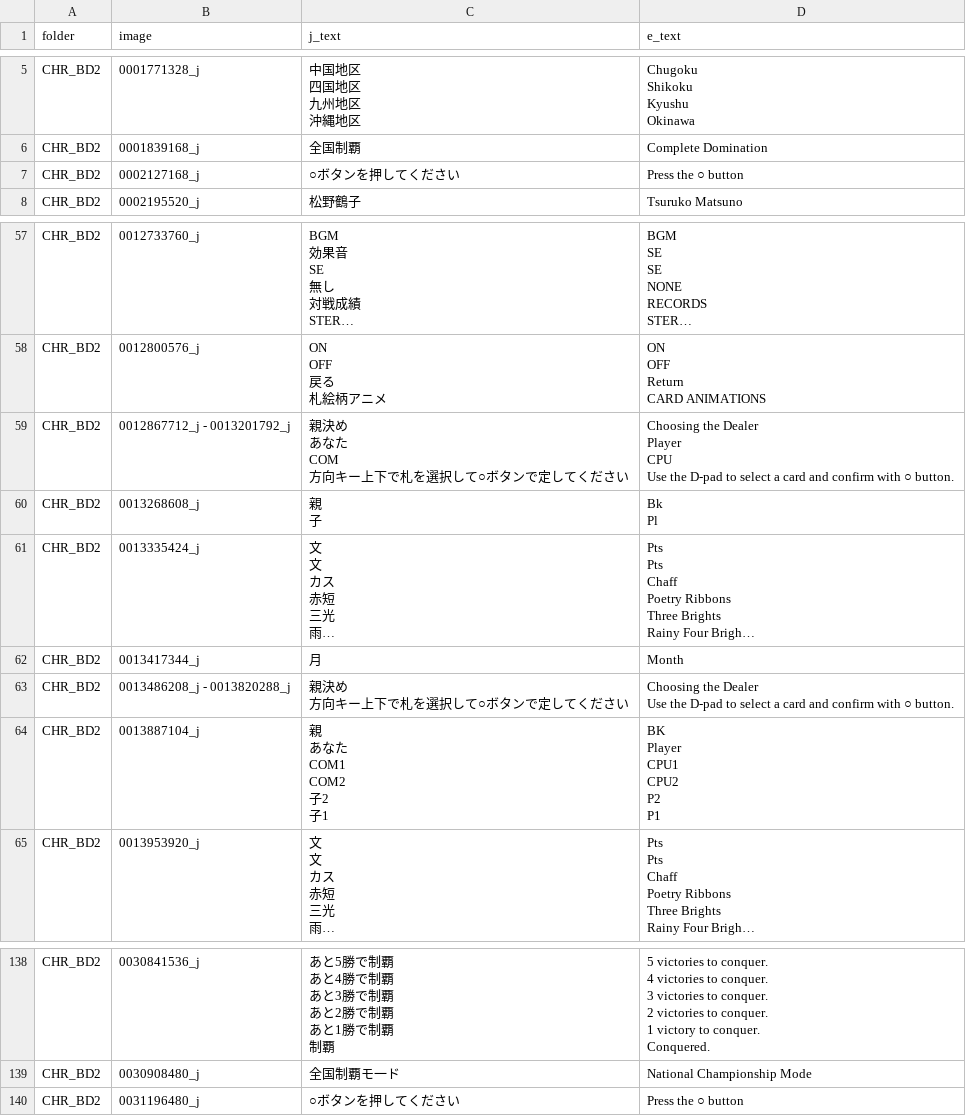
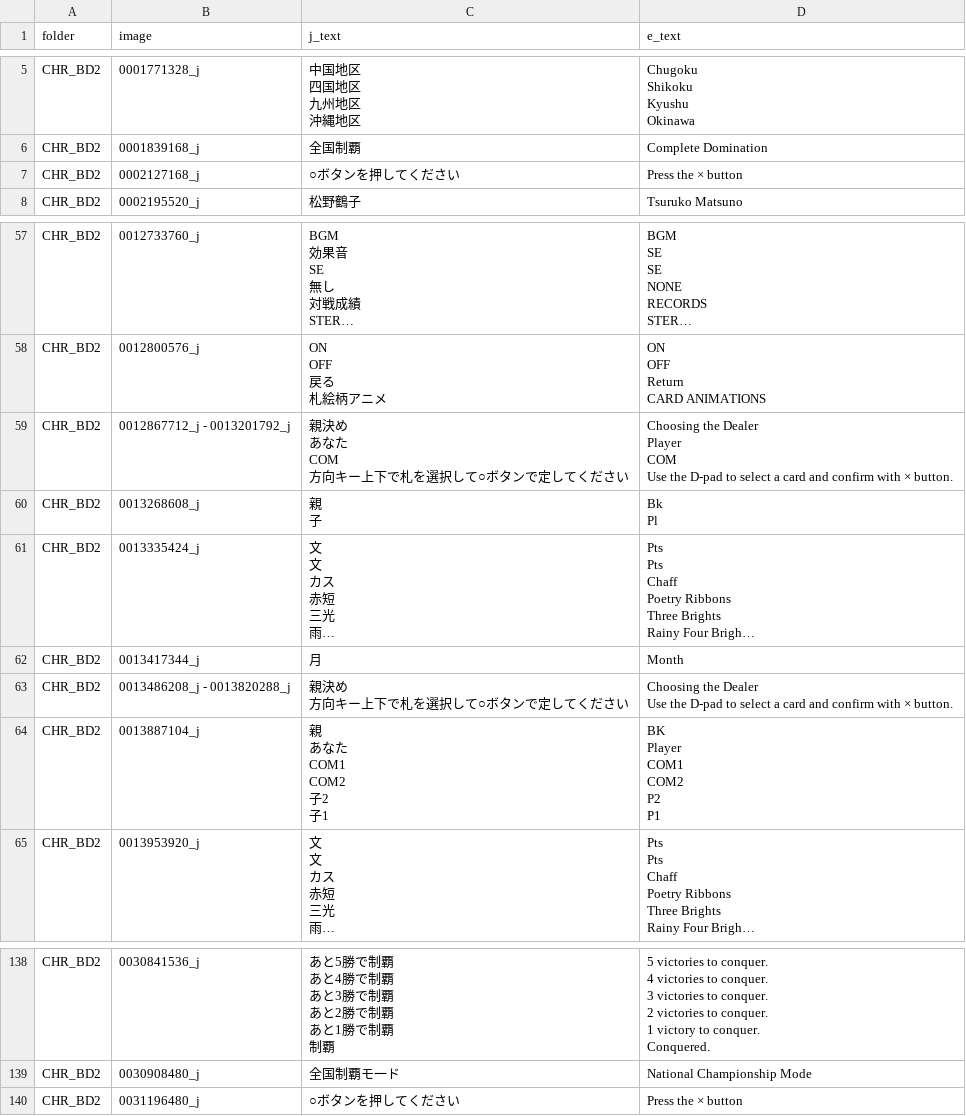
Before and after one commit to ScatterdBrain/SuperLite-2000-Table-Hanafuda-PS2-English-Translation-Patch, a CSV file: text/graphics_transcription.csv, drawn as a sheet; only a part is shown, gaps mark what is left out; long unchanged cells end in …; ↵ is a line break in a cell; the diff covers the shown part only; the diff names each change by its address in the sheet, - before the commit and + after, or states it on an @@ line.

```diff
--- a/text/graphics_transcription.csv
+++ b/text/graphics_transcription.csv
-D7 (e_text): Press the ○ button
+D7 (e_text): Press the × button
-D59 (e_text): …Dealer ↵ Player ↵ CPU ↵ Use the D-pad to select a card and confirm with ○ button.
+D59 (e_text): …Dealer ↵ Player ↵ COM ↵ Use the D-pad to select a card and confirm with × button.
-D63 (e_text): …confirm with ○ button.
+D63 (e_text): …confirm with × button.
-D64 (e_text): BK ↵ Player ↵ CPU1 ↵ CPU2 ↵ P2 ↵ P1
+D64 (e_text): BK ↵ Player ↵ COM1 ↵ COM2 ↵ P2 ↵ P1
-D140 (e_text): Press the ○ button
+D140 (e_text): Press the × button
```
Also changed, not shown: 12 edited cells elsewhere in this file, 1 other file.
